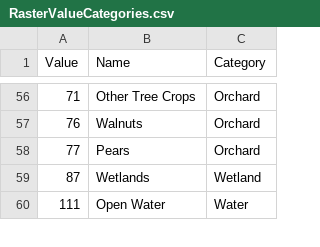
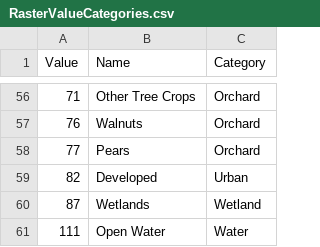
Before and after one commit to cafltar/CafModelingAgroecosystemClasses_Python, a CSV file: ScriptRasterCalculator/RasterValueCategories.csv, drawn as a sheet; only a part is shown, gaps mark what is left out; the diff names each change by its address in the sheet, - before the commit and + after, or states it on an @@ line.

Commit message:
Updated scripts after using them to generate 2016 aec maps

```diff
--- a/ScriptRasterCalculator/RasterValueCategories.csv
+++ b/ScriptRasterCalculator/RasterValueCategories.csv
+row 59: 82 | Developed | Urban
```
Also changed, not shown: 17 other files.
